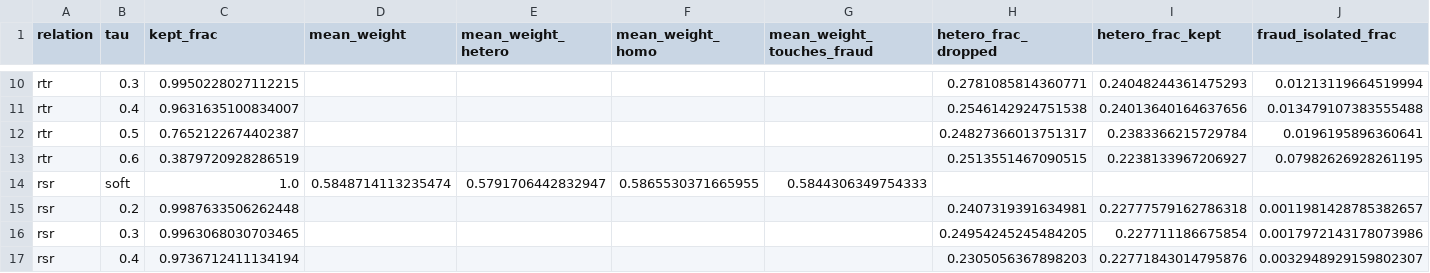
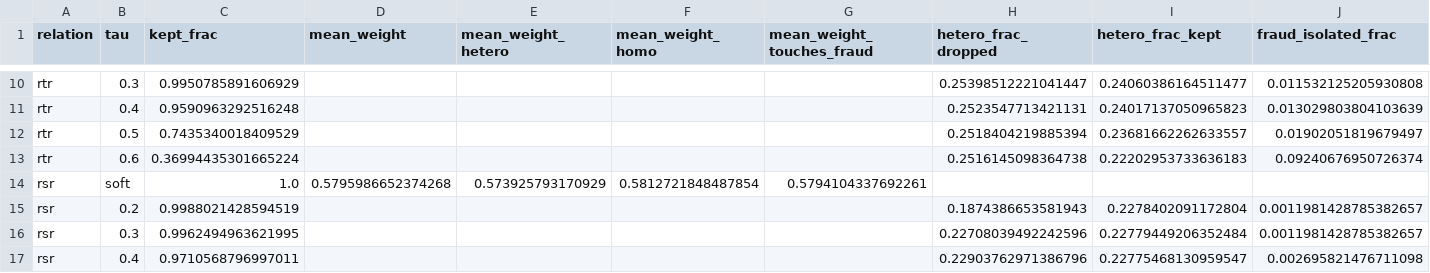
Before and after one commit to ykwong2002/bt4012-adaptive-fraud-detection, a CSV file: outputs/tables/tau_sweep_mat_feature.csv, drawn as a sheet; only a part is shown, gaps mark what is left out; the diff covers the shown part only; the diff names each change by its address in the sheet, - before the commit and + after, or states it on an @@ line.

```diff
--- a/outputs/tables/tau_sweep_mat_feature.csv
+++ b/outputs/tables/tau_sweep_mat_feature.csv
-C10 (kept_frac): 0.9950228027112215
+C10 (kept_frac): 0.9950785891606929
-H10 (hetero_frac_dropped): 0.2781085814360771
+H10 (hetero_frac_dropped): 0.25398512221041447
-I10 (hetero_frac_kept): 0.24048244361475293
+I10 (hetero_frac_kept): 0.24060386164511477
-J10 (fraud_isolated_frac): 0.01213119664519994
+J10 (fraud_isolated_frac): 0.011532125205930808
-C11 (kept_frac): 0.9631635100834007
+C11 (kept_frac): 0.9590963292516248
-H11 (hetero_frac_dropped): 0.2546142924751538
+H11 (hetero_frac_dropped): 0.2523547713421131
-I11 (hetero_frac_kept): 0.24013640164637656
+I11 (hetero_frac_kept): 0.24017137050965823
-J11 (fraud_isolated_frac): 0.013479107383555488
+J11 (fraud_isolated_frac): 0.013029803804103639
-C12 (kept_frac): 0.7652122674402387
+C12 (kept_frac): 0.7435340018409529
-H12 (hetero_frac_dropped): 0.24827366013751317
+H12 (hetero_frac_dropped): 0.2518404219885394
-I12 (hetero_frac_kept): 0.2383366215729784
+I12 (hetero_frac_kept): 0.23681662262633557
-J12 (fraud_isolated_frac): 0.0196195896360641
+J12 (fraud_isolated_frac): 0.01902051819679497
-C13 (kept_frac): 0.3879720928286519
+C13 (kept_frac): 0.36994435301665224
-H13 (hetero_frac_dropped): 0.2513551467090515
+H13 (hetero_frac_dropped): 0.2516145098364738
-I13 (hetero_frac_kept): 0.2238133967206927
+I13 (hetero_frac_kept): 0.22202953733636183
-J13 (fraud_isolated_frac): 0.07982626928261195
+J13 (fraud_isolated_frac): 0.09240676950726374
-D14 (mean_weight): 0.5848714113235474
+D14 (mean_weight): 0.5795986652374268
-E14 (mean_weight_hetero): 0.5791706442832947
+E14 (mean_weight_hetero): 0.573925793170929
-F14 (mean_weight_homo): 0.5865530371665955
+F14 (mean_weight_homo): 0.5812721848487854
-G14 (mean_weight_touches_fraud): 0.5844306349754333
+G14 (mean_weight_touches_fraud): 0.5794104337692261
-C15 (kept_frac): 0.9987633506262448
+C15 (kept_frac): 0.9988021428594519
-H15 (hetero_frac_dropped): 0.2407319391634981
+H15 (hetero_frac_dropped): 0.1874386653581943
-I15 (hetero_frac_kept): 0.22777579162786318
+I15 (hetero_frac_kept): 0.2278402091172804
-C16 (kept_frac): 0.9963068030703465
+C16 (kept_frac): 0.9962494963621995
-H16 (hetero_frac_dropped): 0.24954245245484205
+H16 (hetero_frac_dropped): 0.22708039492242596
-I16 (hetero_frac_kept): 0.227711186675854
+I16 (hetero_frac_kept): 0.22779449206352484
-J16 (fraud_isolated_frac): 0.0017972143178073986
+J16 (fraud_isolated_frac): 0.0011981428785382657
-C17 (kept_frac): 0.9736712411134194
+C17 (kept_frac): 0.9710568796997011
-H17 (hetero_frac_dropped): 0.2305056367898203
+H17 (hetero_frac_dropped): 0.22903762971386796
-I17 (hetero_frac_kept): 0.22771843014795876
+I17 (hetero_frac_kept): 0.22775468130959547
-J17 (fraud_isolated_frac): 0.0032948929159802307
+J17 (fraud_isolated_frac): 0.002695821476711098
```
Also changed, not shown: 39 edited cells elsewhere in this file, outputs/tables/feature_scorer_history_mat_feature.csv, outputs/tables/homophily_weighted_mat_cosine.csv, 41 other files.
